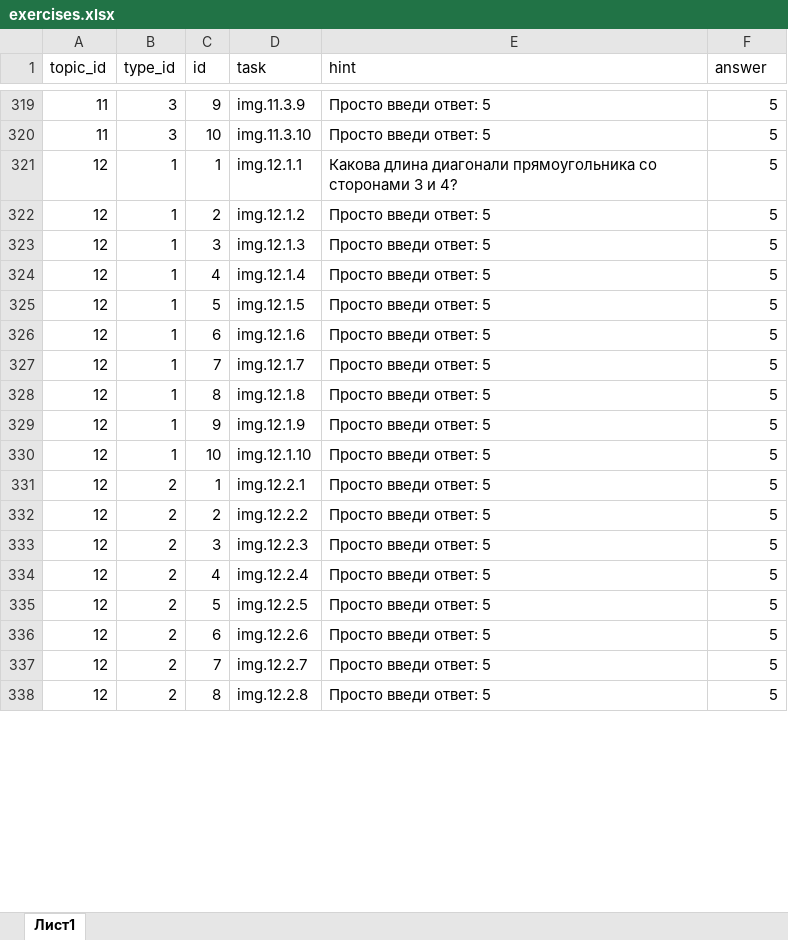
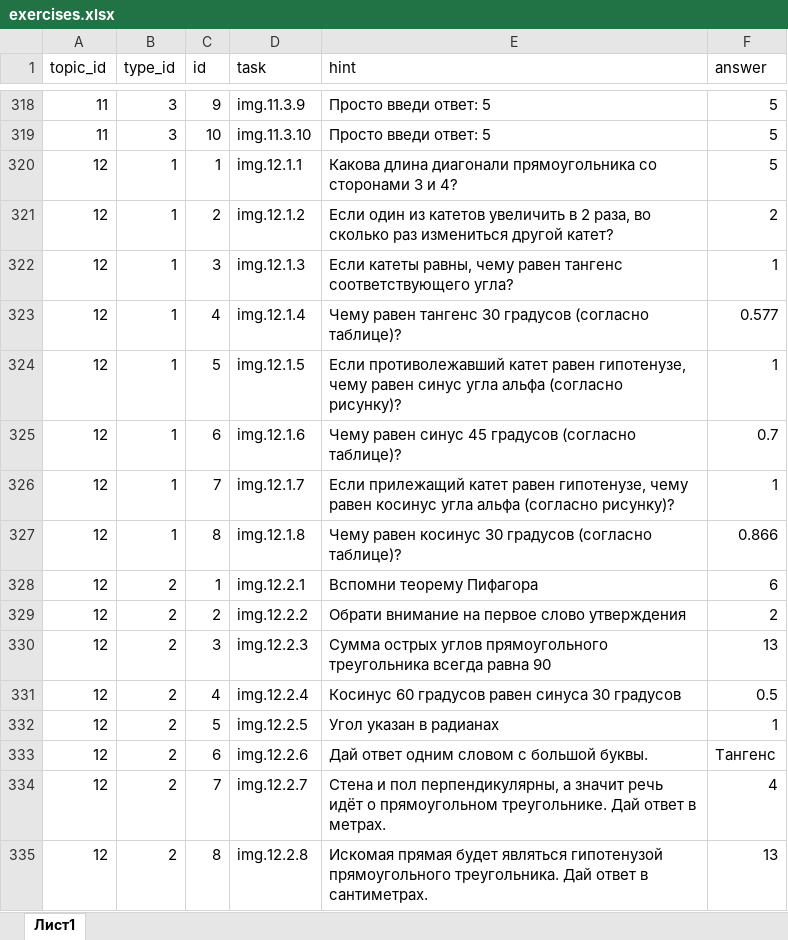
Before and after one commit to liteobsidian/physics, an Excel workbook: src/sources/exercises.xlsx, sheet Лист1, drawn as a sheet; only a part is shown, gaps mark what is left out; values as stored, in another font and other column widths than the file's, no borders; removed rows and columns are numbered as before the commit, all else as after; the diff covers the shown part only; the diff names each change by its address in the sheet, - before the commit and + after, or states it on an @@ line.

```diff
--- a/src/sources/exercises.xlsx (sheet Лист1)
+++ b/src/sources/exercises.xlsx (sheet Лист1)
-E321 (hint): Просто введи ответ: 5
+E321 (hint): Если один из катетов увеличить в 2 раза, во сколько раз измениться другой катет?
-F321 (answer): 5
+F321 (answer): 2
-E322 (hint): Просто введи ответ: 5
+E322 (hint): Если катеты равны, чему равен тангенс соответствующего угла?
-F322 (answer): 5
+F322 (answer): 1
-E323 (hint): Просто введи ответ: 5
+E323 (hint): Чему равен тангенс 30 градусов (согласно таблице)?
-F323 (answer): 5
+F323 (answer): 0.577
-E324 (hint): Просто введи ответ: 5
+E324 (hint): Если противолежавший катет равен гипотенузе, чему равен синус угла альфа (согласно рисунку)?
-F324 (answer): 5
+F324 (answer): 1
-E325 (hint): Просто введи ответ: 5
+E325 (hint): Чему равен синус 45 градусов (согласно таблице)?
-F325 (answer): 5
+F325 (answer): 0.7
-E326 (hint): Просто введи ответ: 5
+E326 (hint): Если прилежащий катет равен гипотенузе, чему равен косинус угла альфа (согласно рисунку)?
-F326 (answer): 5
+F326 (answer): 1
-E327 (hint): Просто введи ответ: 5
+E327 (hint): Чему равен косинус 30 градусов (согласно таблице)?
-F327 (answer): 5
+F327 (answer): 0.866
-row 329: 12 | 1 | 9 | img.12.1.9 | Просто введи ответ: 5 | 5
-row 330: 12 | 1 | 10 | img.12.1.10 | Просто введи ответ: 5 | 5
-E328 (hint): Просто введи ответ: 5
+E328 (hint): Вспомни теорему Пифагора
-F328 (answer): 5
+F328 (answer): 6
-E329 (hint): Просто введи ответ: 5
+E329 (hint): Обрати внимание на первое слово утверждения
-F329 (answer): 5
+F329 (answer): 2
-E330 (hint): Просто введи ответ: 5
+E330 (hint): Сумма острых углов прямоугольного треугольника всегда равна 90
-F330 (answer): 5
+F330 (answer): 13
-E331 (hint): Просто введи ответ: 5
+E331 (hint): Косинус 60 градусов равен синуса 30 градусов
-F331 (answer): 5
+F331 (answer): 0.5
-E332 (hint): Просто введи ответ: 5
+E332 (hint): Угол указан в радианах
-F332 (answer): 5
+F332 (answer): 1
-E333 (hint): Просто введи ответ: 5
+E333 (hint): Дай ответ одним словом с большой буквы.
-F333 (answer): 5
+F333 (answer): Тангенс
-E334 (hint): Просто введи ответ: 5
+E334 (hint): Стена и пол перпендикулярны, а значит речь идёт о прямоугольном треугольнике. Дай ответ в метрах.
-F334 (answer): 5
+F334 (answer): 4
-E335 (hint): Просто введи ответ: 5
+E335 (hint): Искомая прямая будет являться гипотенузой прямоугольного треугольника. Дай ответ в сантиметрах.
-F335 (answer): 5
+F335 (answer): 13
```
Also changed, not shown: 1 removed row and 24 edited cells elsewhere in this sheet, 21 other files.
